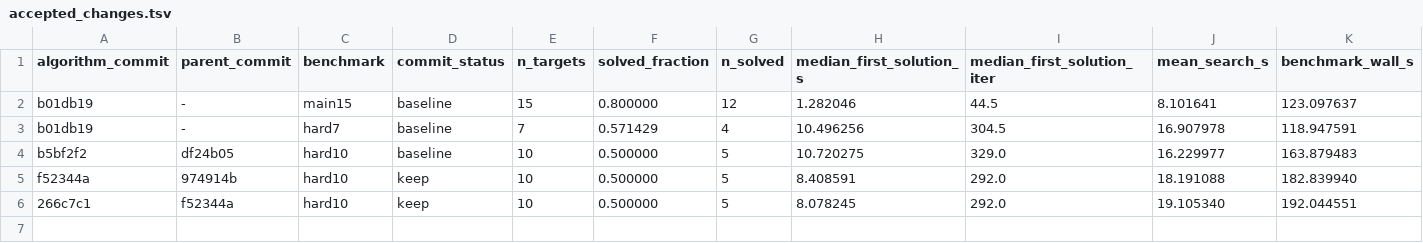
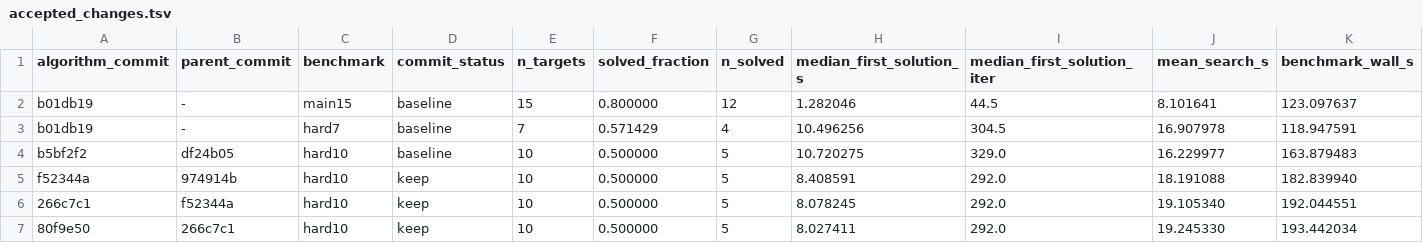
Before and after one commit to pagel-s/aizynthfinder, a TSV file: research/accepted_changes.tsv, drawn as a sheet; only a part is shown; rows hold the shown columns only; the diff names each change by its address in the sheet, - before the commit and + after, or states it on an @@ line.

Commit message:
record hard10 keep for rescue recheck

```diff
--- a/research/accepted_changes.tsv
+++ b/research/accepted_changes.tsv
+row 7: 80f9e50 | 266c7c1 | hard10 | keep | 10 | 0.500000 | 5 | 8.027411 | 292.0 | 19.245330 | 193.442034
```
